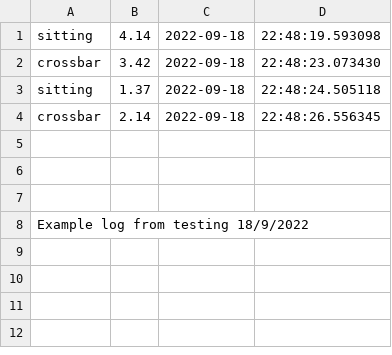
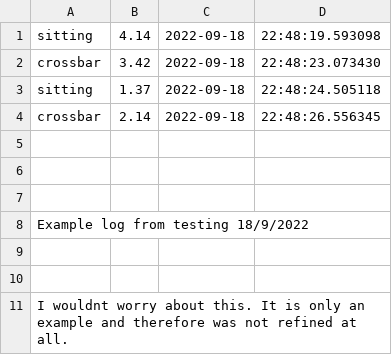
Before and after one commit to redchillipadi/SIT329-Project, a CSV file: Generated/Results/Exercise_Log_2022-09-18 22 48 10.245618.csv, drawn as a sheet.

Commit message:
Update Exercise_Log_2022-09-18 22 48 10.245618.csv (#57)

```diff
--- a/Generated/Results/Exercise_Log_2022-09-18 22 48 10.245618.csv
+++ b/Generated/Results/Exercise_Log_2022-09-18 22 48 10.245618.csv
@@ -8 +8,4 @@ crossbar, 2.14,2022-09-18,22:48:26.556345
   Example log from testing 18/9/2022
+
+
+I wouldnt worry about this. It is only an example and therefore was not refined at all.
```
